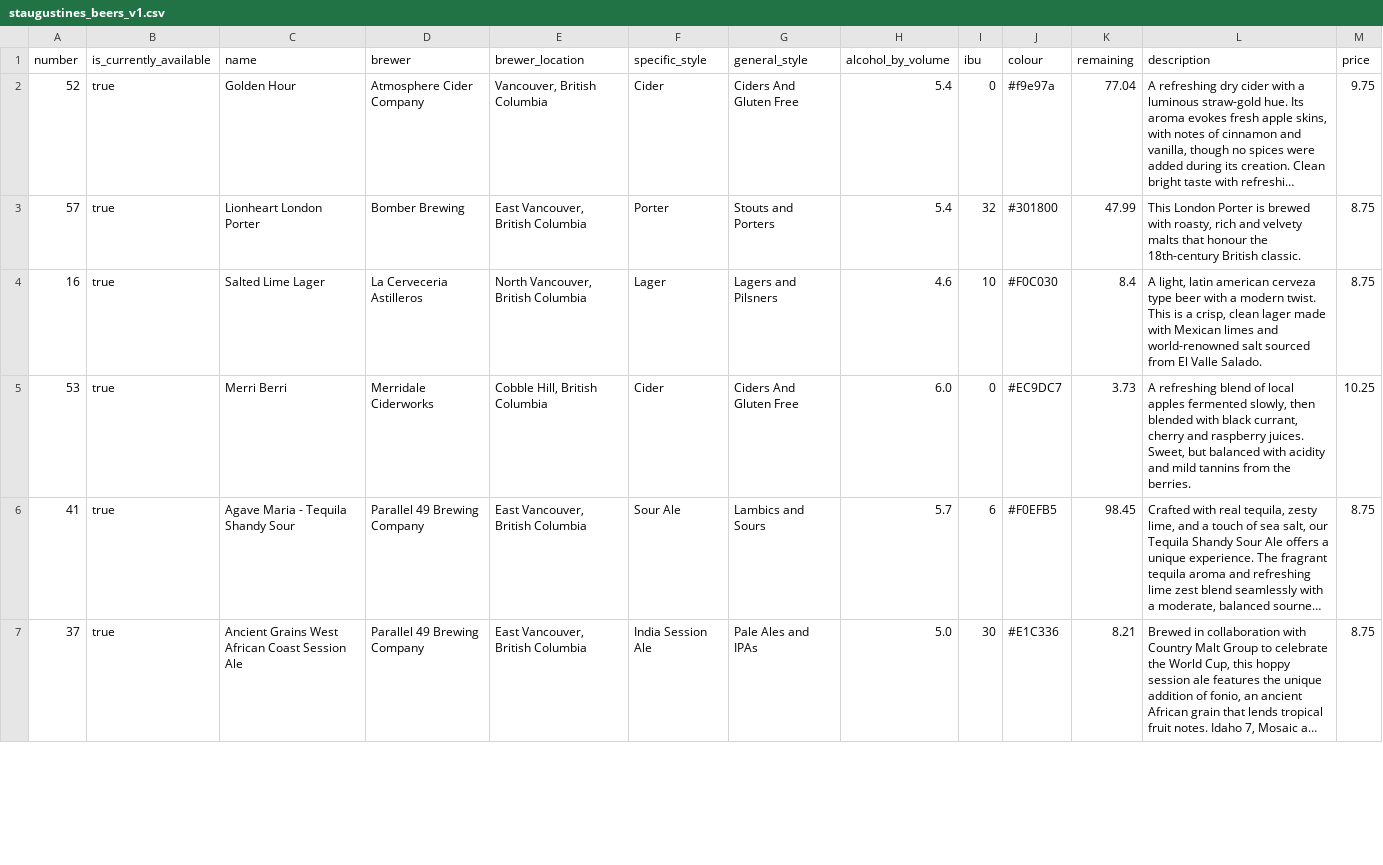
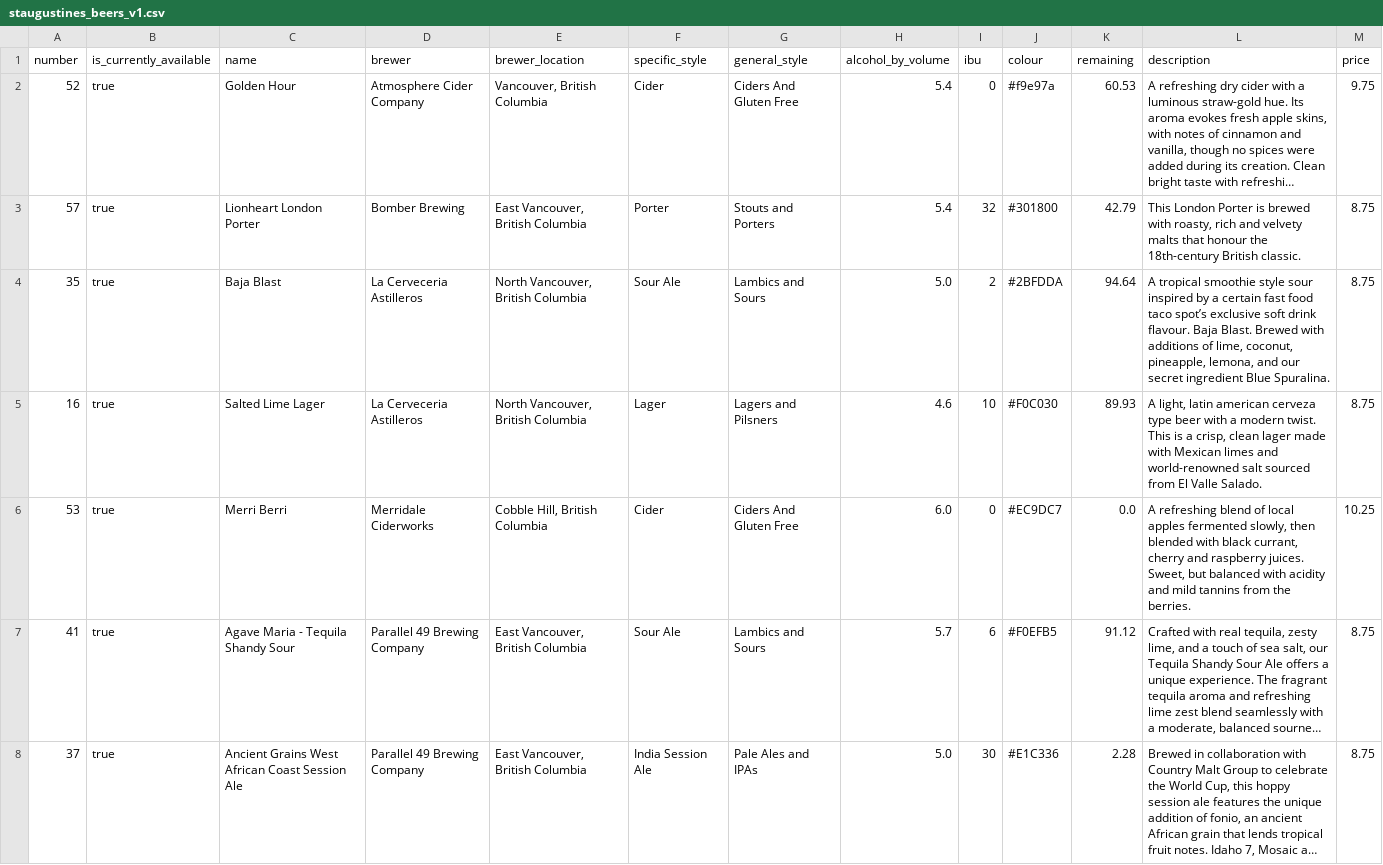
Before and after one commit to marcolussetti/staugustine-tap-history, a CSV file: staugustines_beers_v1.csv, drawn as a sheet; only a part is shown; long unchanged cells end in …; addresses are those after the commit; the diff covers the shown part only; the diff names each change by its address in the sheet, - before the commit and + after, or states it on an @@ line.

```diff
--- a/staugustines_beers_v1.csv
+++ b/staugustines_beers_v1.csv
-K2 (remaining): 77.04
+K2 (remaining): 60.53
-K3 (remaining): 47.99
+K3 (remaining): 42.79
+row 4: 35 | true | Baja Blast | La Cerveceria Astilleros | North Vancouver, British Columbia | Sour Ale | Lambics and Sours | 5.0 | 2 | #2BFDDA | 94.64 | A tropical smoothie style sour inspired by a certain fast food taco spot’s exclusive soft drink flavour. Baja Blast. Brewed with additions of lime, coconut, pineapple, lemona, and our secret ingredient Blue Spuralina. | 8.75
-K5 (remaining): 8.4
+K5 (remaining): 89.93
-K6 (remaining): 3.73
+K6 (remaining): 0.0
-K7 (remaining): 98.45
+K7 (remaining): 91.12
-K8 (remaining): 8.21
+K8 (remaining): 2.28
```
Also changed, not shown: 6 added rows and 36 edited cells elsewhere in this file, 3 other files.
